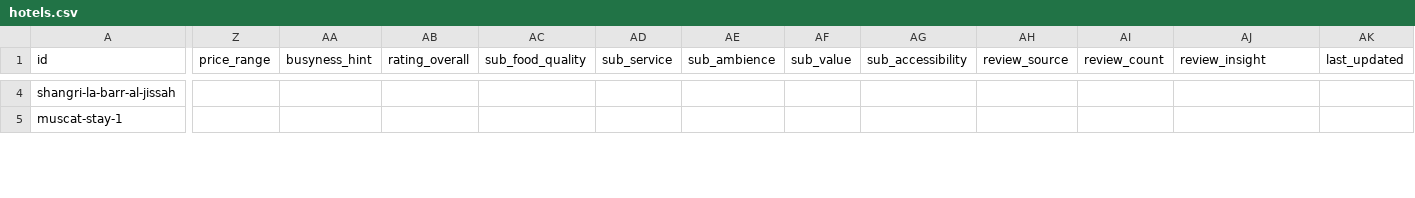
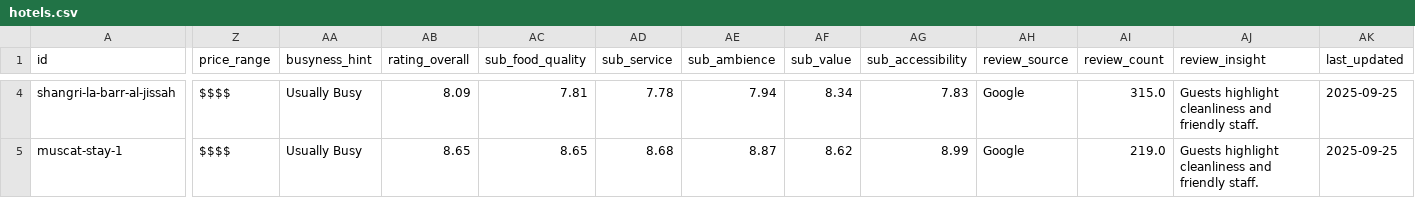
Before and after one commit to Muhraf2020/bestmuscat-new2.01, a CSV file: data/sources/hotels.csv, drawn as a sheet; only a part is shown, gaps mark what is left out; the diff covers the shown part only; the diff names each change by its address in the sheet, - before the commit and + after, or states it on an @@ line.

```diff
--- a/data/sources/hotels.csv
+++ b/data/sources/hotels.csv
-Z4:Z5 (price_range): (empty)
+Z4:Z5 (price_range): $$$$
-AA4:AA5 (busyness_hint): (empty)
+AA4:AA5 (busyness_hint): Usually Busy
-AB4 (rating_overall): (empty)
+AB4 (rating_overall): 8.09
-AC4 (sub_food_quality): (empty)
+AC4 (sub_food_quality): 7.81
-AD4 (sub_service): (empty)
+AD4 (sub_service): 7.78
-AE4 (sub_ambience): (empty)
+AE4 (sub_ambience): 7.94
-AF4 (sub_value): (empty)
+AF4 (sub_value): 8.34
-AG4 (sub_accessibility): (empty)
+AG4 (sub_accessibility): 7.83
-AH4:AH5 (review_source): (empty)
+AH4:AH5 (review_source): Google
-AI4 (review_count): (empty)
+AI4 (review_count): 315.0
-AJ4:AJ5 (review_insight): (empty)
+AJ4:AJ5 (review_insight): Guests highlight cleanliness and friendly staff.
-AK4:AK5 (last_updated): (empty)
+AK4:AK5 (last_updated): 2025-09-25
-AB5 (rating_overall): (empty)
+AB5 (rating_overall): 8.65
-AC5 (sub_food_quality): (empty)
+AC5 (sub_food_quality): 8.65
-AD5 (sub_service): (empty)
+AD5 (sub_service): 8.68
-AE5 (sub_ambience): (empty)
+AE5 (sub_ambience): 8.87
-AF5 (sub_value): (empty)
+AF5 (sub_value): 8.62
-AG5 (sub_accessibility): (empty)
+AG5 (sub_accessibility): 8.99
-AI5 (review_count): (empty)
+AI5 (review_count): 219.0
```
Also changed, not shown: 171 edited cells elsewhere in this file, data/sources/malls.csv, data/sources/schools.csv, 1 other file.
